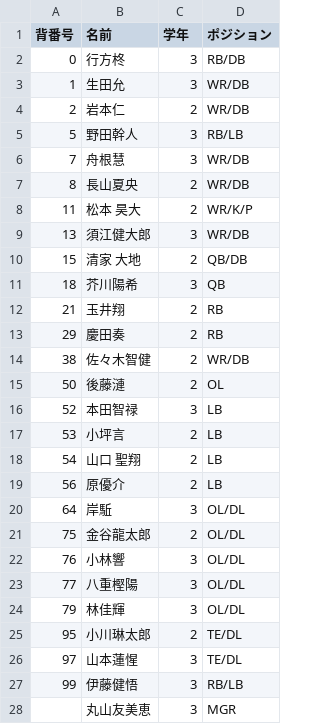
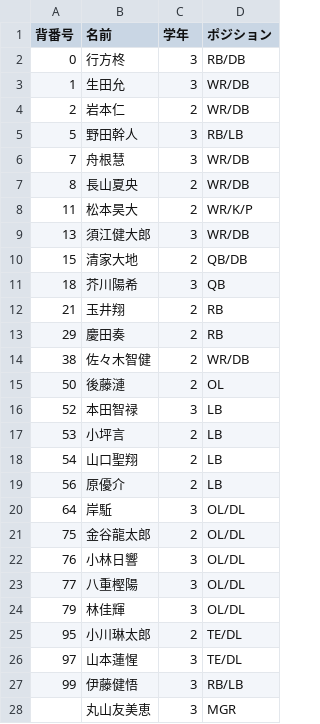
Before and after one commit to nishi-owls/nishi-owls, a CSV file: _data/member.csv, drawn as a sheet; only a part is shown.

Commit message:
Fix member.csv

```diff
--- a/_data/member.csv
+++ b/_data/member.csv
@@ -7,5 +7,5 @@
 8,長山夏央,2,WR/DB
-11,松本 昊大,2,WR/K/P
+11,松本昊大,2,WR/K/P
 13,須江健大郎,3,WR/DB
-15,清家 大地,2,QB/DB
+15,清家大地,2,QB/DB
 18,芥川陽希,3,QB
@@ -17,3 +17,3 @@
 53,小坪言,2,LB
-54,山口 聖翔,2,LB
+54,山口聖翔,2,LB
 56,原優介,2,LB
@@ -21,3 +21,3 @@
 75,金谷龍太郎,2,OL/DL
-76,小林響,3,OL/DL
+76,小林日響,3,OL/DL
 77,八重樫陽,3,OL/DL
```
